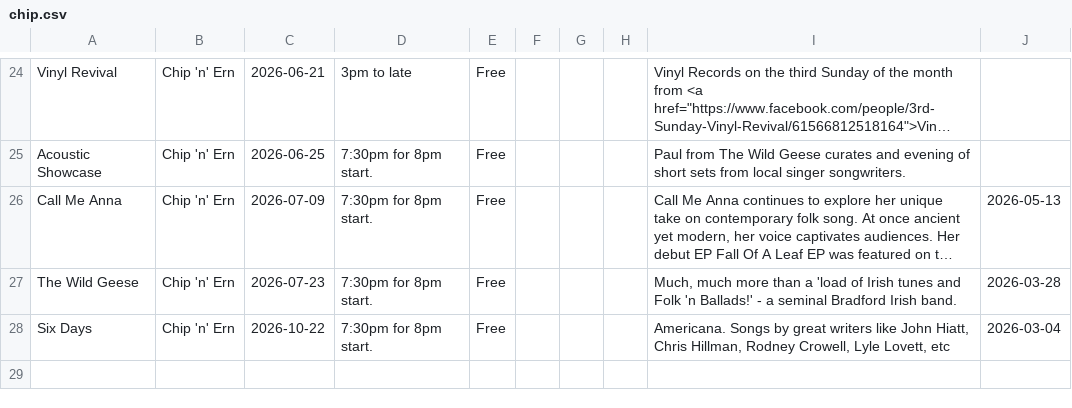
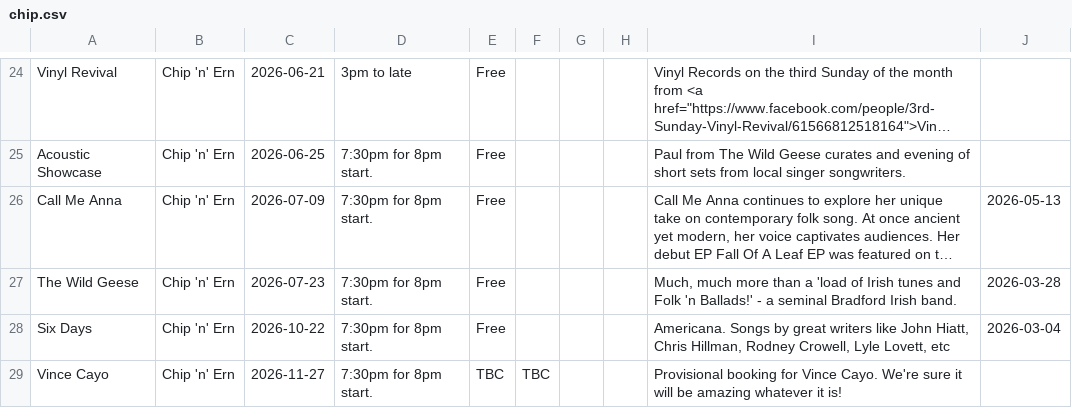
Before and after one commit to caprenter/bingley-music-town, a CSV file: docs/_data/chip.csv, drawn as a sheet; only a part is shown, gaps mark what is left out; long unchanged cells end in ….

```diff
--- a/docs/_data/chip.csv
+++ b/docs/_data/chip.csv
@@ -28 +28,2 @@ The Wild Geese,Chip 'n' Ern,2026-07-23,7:30pm for 8pm start.,Free,,,,"Much, much
 Six Days,Chip 'n' Ern,2026-10-22,7:30pm for 8pm start.,Free,,,,"Americana. Songs by great writers like John Hiatt, Chris Hillman, Rodney Crowell, Lyle Lovett, etc",2026-03-04,,,,,,,
+Vince Cayo,Chip 'n' Ern,2026-11-27,7:30pm for 8pm start.,TBC,TBC,,,Provisional booking for Vince Cayo. We're sure it will be amazing whatever it is!,,,,,,,,
```
Also changed, not shown: docs/_data/events.csv, 3 other files.
